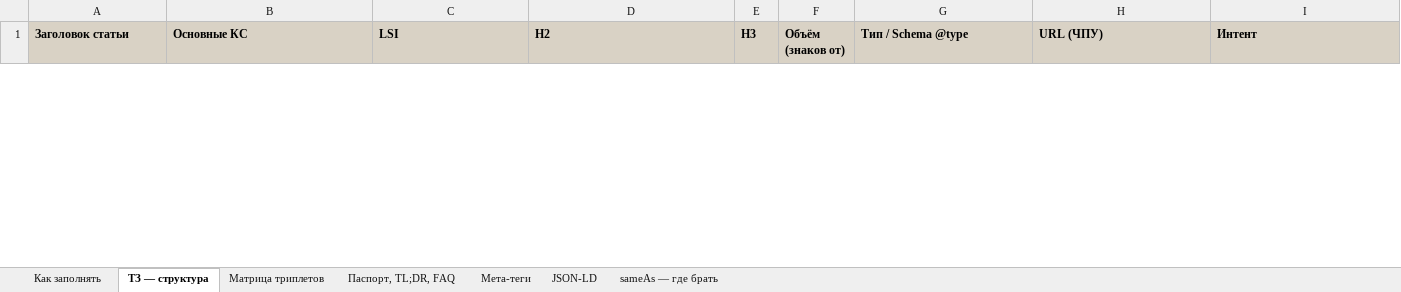
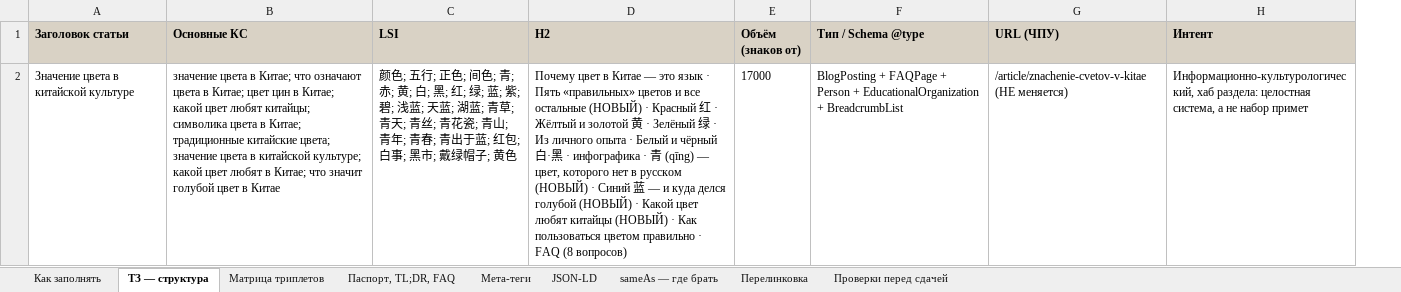
Before and after one commit to juliakitaiskaya-cmd/Kitai-Shool, an Excel workbook: content/tz-znachenie-cvetov-v-kitae.xlsx, sheet ТЗ — структура, drawn as a sheet; only a part is shown; values as stored, in another font and other column widths than the file's, no borders; removed rows and columns are numbered as before the commit, all else as after; the diff covers the shown part only; the diff names each change by its address in the sheet, - before the commit and + after, or states it on an @@ line.

```diff
--- a/content/tz-znachenie-cvetov-v-kitae.xlsx (sheet ТЗ — структура)
+++ b/content/tz-znachenie-cvetov-v-kitae.xlsx (sheet ТЗ — структура)
+sheet tab: Перелинковка
+sheet tab: Проверки перед сдачей
-column E (H3), empty
+row 2: Значение цвета в китайской культуре | значение цвета в Китае; что означают цвета в Китае; цвет цин в Китае; какой цвет любят китайцы; символика цвета в Китае; традиционные китайские цвета; значение цвета в китайской культуре; какой цвет любят в Китае; что значит голубой цвет в Китае | 颜色; 五行; 正色; 间色; 青; 赤; 黄; 白; 黑; 红; 绿; 蓝; 紫; 碧; 浅蓝; 天蓝; 湖蓝; 青草; 青天; 青丝; 青花瓷; 青山; 青年; 青春; 青出于蓝; 红包; 白事; 黑市; 戴绿帽子; 黄色 | Почему цвет в Китае — это язык · Пять «правильных» цветов и все остальные (НОВЫЙ) · Красный 红 · Жёлтый и золотой 黄 · Зелёный 绿 · Из личного опыта · Белый и чёрный 白·黑 · инфографика · 青 (qīng) — цвет, которого нет в русском (НОВЫЙ) · Синий 蓝 — и куда делся голубой (НОВЫЙ) · Какой цвет любят китайцы (НОВЫЙ) · Как пользоваться цветом правильно · FAQ (8 вопросов) | 17000 | BlogPosting + FAQPage + Person + EducationalOrganization + BreadcrumbList | /article/znachenie-cvetov-v-kitae (НЕ меняется) | Информационно-культурологический, хаб раздела: целостная система, а не набор примет
```
Also changed, not shown: 1 removed row elsewhere in this sheet, sheet Матрица триплетов, sheet Паспорт, TL;DR, FAQ, sheet Мета-теги, sheet sameAs — где брать, sheet Как заполнять, sheet JSON-LD, 7 other files.
